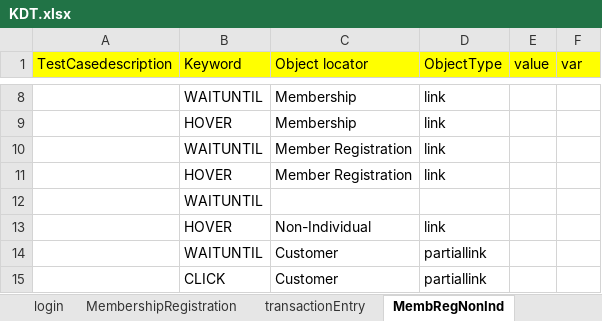
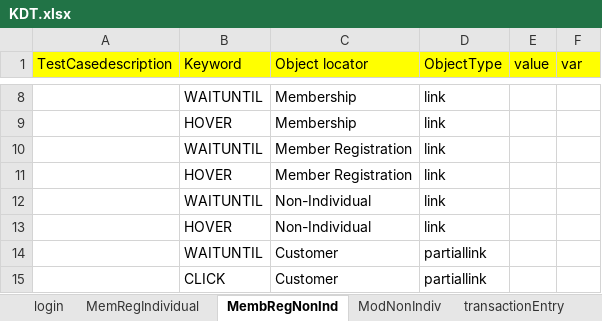
Before and after one commit to harsh04/SoftPAC, an Excel workbook: KDT.xlsx, sheet MembRegNonInd, drawn as a sheet; only a part is shown, gaps mark what is left out; values as stored, in another font and other column widths than the file's, no borders; removed rows and columns are numbered as before the commit, all else as after; the diff names each change by its address in the sheet, - before the commit and + after, or states it on an @@ line.

Commit message:
KDT_DDT for modification non individual

```diff
--- a/KDT.xlsx (sheet MembRegNonInd)
+++ b/KDT.xlsx (sheet MembRegNonInd)
-sheet tab: MembershipRegistration
+sheet tab: MemRegIndividual
+sheet tab: ModNonIndiv
@@ sheet tab order changed: login | MemRegIndividual | MembRegNonInd | ModNonIndiv | transactionEntry @@
-row 12:  | WAITUNTIL
+row 12:  | WAITUNTIL | Non-Individual | link
```
Also changed, not shown: sheet MemRegIndividual, sheet CreateFdJoint, other sheet tabs, DDT.xlsx.
